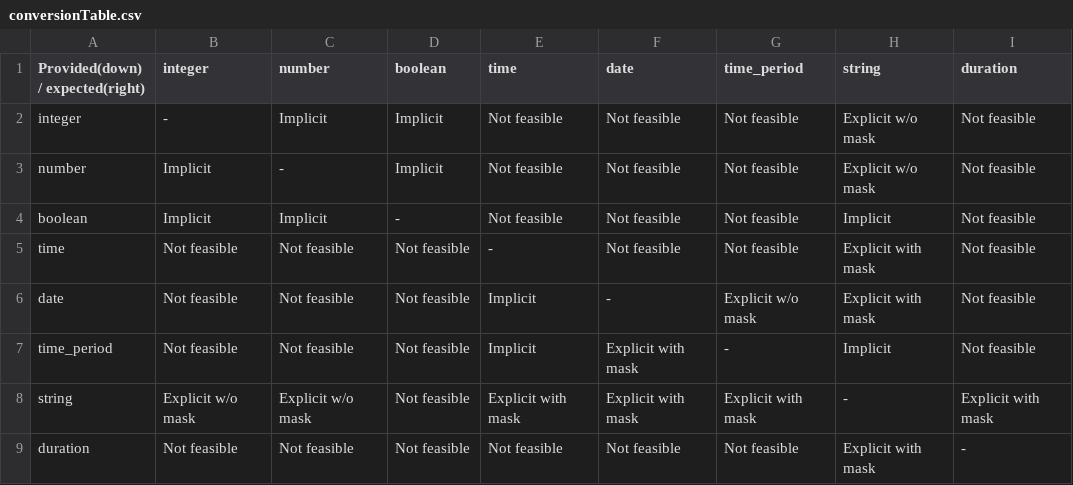
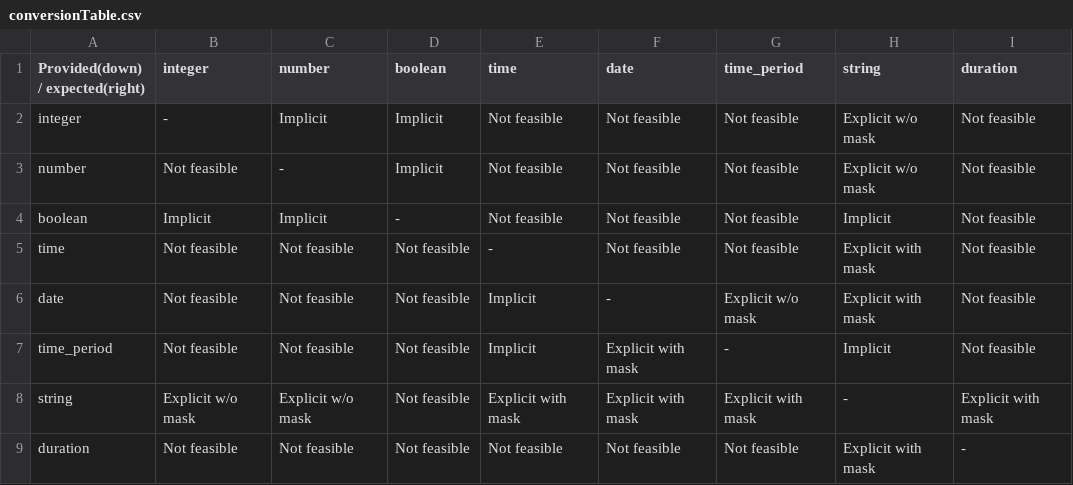
Before and after one commit to sdmx-twg/vtl, a CSV file: v2.2/docs/reference_manual/operators/General purpose operators/Type conversion/conversionTable.csv, drawn as a sheet.

Commit message:
Update conversionTable.csv

```diff
--- a/v2.2/docs/reference_manual/operators/General purpose operators/Type conversion/conversionTable.csv
+++ b/v2.2/docs/reference_manual/operators/General purpose operators/Type conversion/conversionTable.csv
@@ -2,3 +2,3 @@ Provided(down) / expected(right) ,integer,number,boolean,time,date,time_period,s
 integer,-,Implicit,Implicit,Not feasible,Not feasible,Not feasible,Explicit w/o mask,Not feasible
-number,Implicit,-,Implicit,Not feasible,Not feasible,Not feasible,Explicit w/o mask,Not feasible
+number,Not feasible,-,Implicit,Not feasible,Not feasible,Not feasible,Explicit w/o mask,Not feasible
 boolean,Implicit,Implicit,-,Not feasible,Not feasible,Not feasible,Implicit,Not feasible
```
